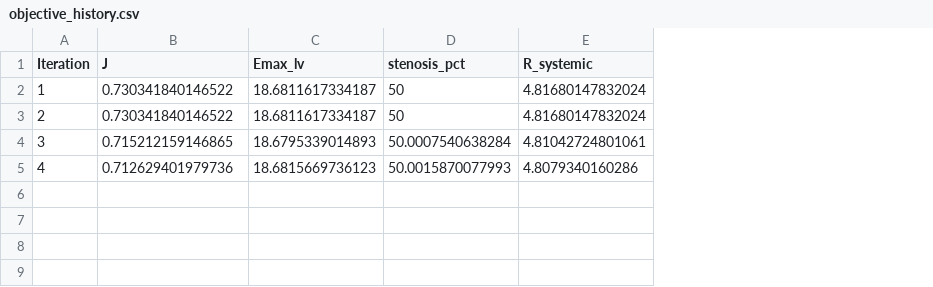
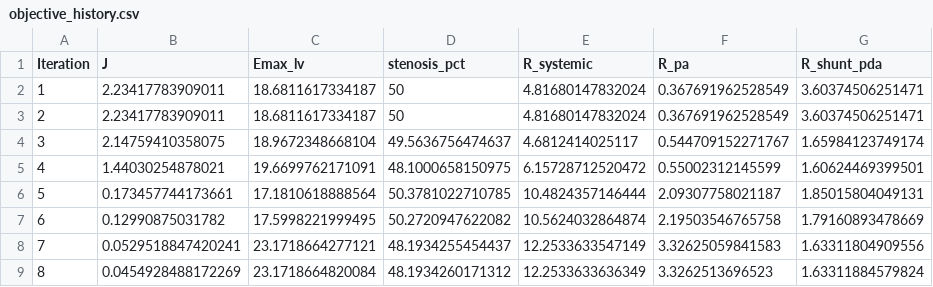
Before and after one commit to beanjeans/LPM-PDA, a CSV file: pda_lpm_patient 3/results/optimization/objective_history.csv, drawn as a sheet; the diff names each change by its address in the sheet, - before the commit and + after, or states it on an @@ line.

Commit message:
fix opt result patient 3

```diff
--- a/pda_lpm_patient 3/results/optimization/objective_history.csv
+++ b/pda_lpm_patient 3/results/optimization/objective_history.csv
+column F (R_pa), rows 2-5: 0.367691962528549 | 0.367691962528549 | 0.544709152271767 | 0.55002312145599
+column G (R_shunt_pda), rows 2-5: 3.60374506251471 | 3.60374506251471 | 1.65984123749174 | 1.60624469399501
-B2:B3 (J): 0.730341840146522
+B2:B3 (J): 2.23417783909011
-B4 (J): 0.715212159146865
+B4 (J): 2.14759410358075
-C4 (Emax_lv): 18.6795339014893
+C4 (Emax_lv): 18.9672348668104
-D4 (stenosis_pct): 50.0007540638284
+D4 (stenosis_pct): 49.5636756474637
-E4 (R_systemic): 4.81042724801061
+E4 (R_systemic): 4.6812414025117
-B5 (J): 0.712629401979736
+B5 (J): 1.44030254878021
-C5 (Emax_lv): 18.6815669736123
+C5 (Emax_lv): 19.6699762171091
-D5 (stenosis_pct): 50.0015870077993
+D5 (stenosis_pct): 48.1000658150975
-E5 (R_systemic): 4.8079340160286
+E5 (R_systemic): 6.15728712520472
+row 6: 5 | 0.173457744173661 | 17.1810618888564 | 50.3781022710785 | 10.4824357146444 | 2.09307758021187 | 1.85015804049131
+row 7: 6 | 0.12990875031782 | 17.5998221999495 | 50.2720947622082 | 10.5624032864874 | 2.19503546765758 | 1.79160893478669
+row 8: 7 | 0.0529518847420241 | 23.1718664277121 | 48.1934255454437 | 12.2533633547149 | 3.32625059841583 | 1.63311804909556
+row 9: 8 | 0.0454928488172269 | 23.1718664820084 | 48.1934260171312 | 12.2533633636349 | 3.3262513696523 | 1.63311884579824
```
Also changed, not shown: pda_lpm_patient 3/results/optimization/optimized_parameters.csv, 5 other files.
